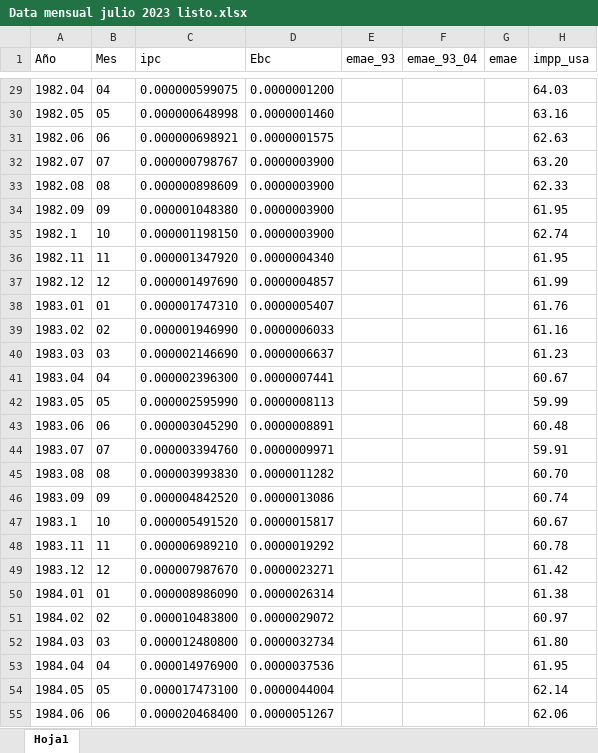
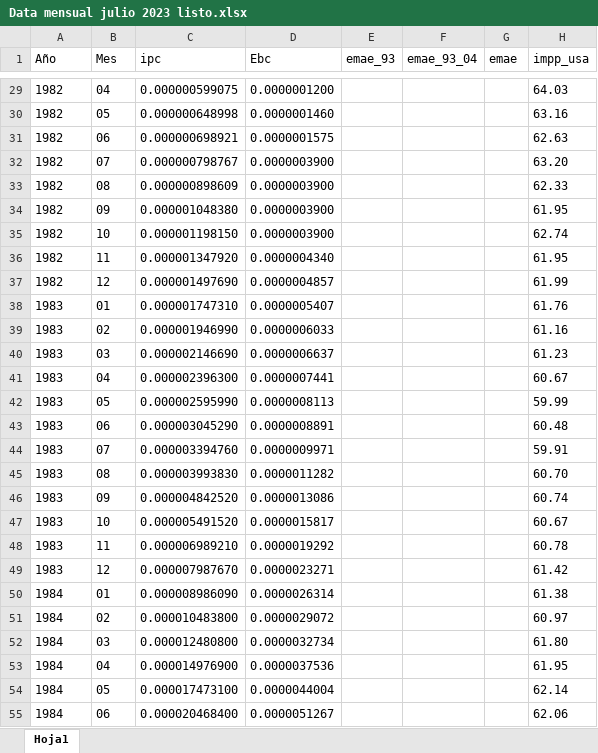
Before and after one commit to mbarrena/tesis, an Excel workbook: data/Data mensual julio 2023 listo.xlsx, sheet Hoja1, drawn as a sheet; only a part is shown, gaps mark what is left out; values as stored, in another font and other column widths than the file's, no borders; the diff covers the shown part only; the diff names each change by its address in the sheet, - before the commit and + after, or states it on an @@ line.

```diff
--- a/data/Data mensual julio 2023 listo.xlsx (sheet Hoja1)
+++ b/data/Data mensual julio 2023 listo.xlsx (sheet Hoja1)
-A29 (Año): 1982.04
+A29 (Año): 1982
-A30 (Año): 1982.05
+A30 (Año): 1982
-A31 (Año): 1982.06
+A31 (Año): 1982
-A32 (Año): 1982.07
+A32 (Año): 1982
-A33 (Año): 1982.08
+A33 (Año): 1982
-A34 (Año): 1982.09
+A34 (Año): 1982
-A35 (Año): 1982.1
+A35 (Año): 1982
-A36 (Año): 1982.11
+A36 (Año): 1982
-A37 (Año): 1982.12
+A37 (Año): 1982
-A38 (Año): 1983.01
+A38 (Año): 1983
-A39 (Año): 1983.02
+A39 (Año): 1983
-A40 (Año): 1983.03
+A40 (Año): 1983
-A41 (Año): 1983.04
+A41 (Año): 1983
-A42 (Año): 1983.05
+A42 (Año): 1983
-A43 (Año): 1983.06
+A43 (Año): 1983
-A44 (Año): 1983.07
+A44 (Año): 1983
-A45 (Año): 1983.08
+A45 (Año): 1983
-A46 (Año): 1983.09
+A46 (Año): 1983
-A47 (Año): 1983.1
+A47 (Año): 1983
-A48 (Año): 1983.11
+A48 (Año): 1983
-A49 (Año): 1983.12
+A49 (Año): 1983
-A50 (Año): 1984.01
+A50 (Año): 1984
-A51 (Año): 1984.02
+A51 (Año): 1984
-A52 (Año): 1984.03
+A52 (Año): 1984
-A53 (Año): 1984.04
+A53 (Año): 1984
-A54 (Año): 1984.05
+A54 (Año): 1984
-A55 (Año): 1984.06
+A55 (Año): 1984
```
Also changed, not shown: 42 removed rows and 453 edited cells elsewhere in this sheet.
